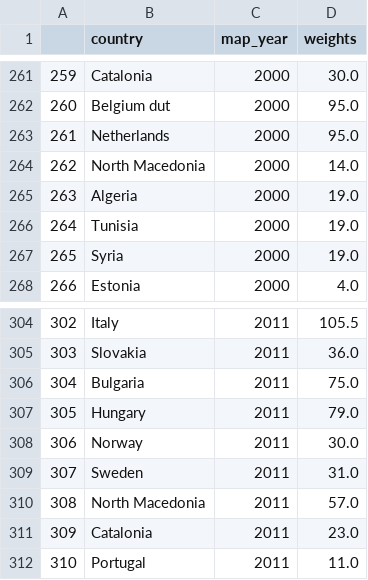
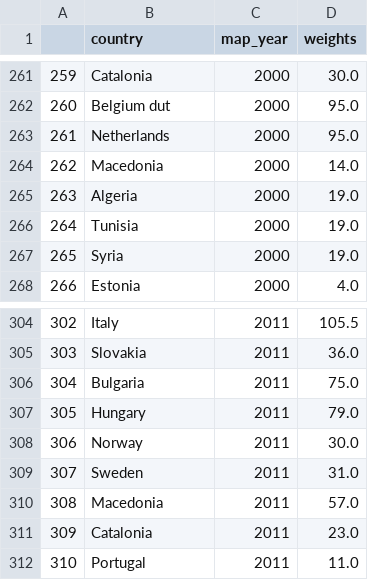
Before and after one commit to panuscha/translation-mapping, a CSV file: weights/weights_only_major_language_families_new.csv, drawn as a sheet; only a part is shown, gaps mark what is left out; the diff covers the shown part only.

```diff
--- a/weights/weights_only_major_language_families_new.csv
+++ b/weights/weights_only_major_language_families_new.csv
@@ -263,3 +263,3 @@
 261,Netherlands,2000,95.0
-262,North Macedonia,2000,14.0
+262,Macedonia,2000,14.0
 263,Algeria,2000,19.0
@@ -309,3 +309,3 @@
 307,Sweden,2011,31.0
-308,North Macedonia,2011,57.0
+308,Macedonia,2011,57.0
 309,Catalonia,2011,23.0
```
Also changed, not shown: 5 edited cells elsewhere in this file, 44 other files.
